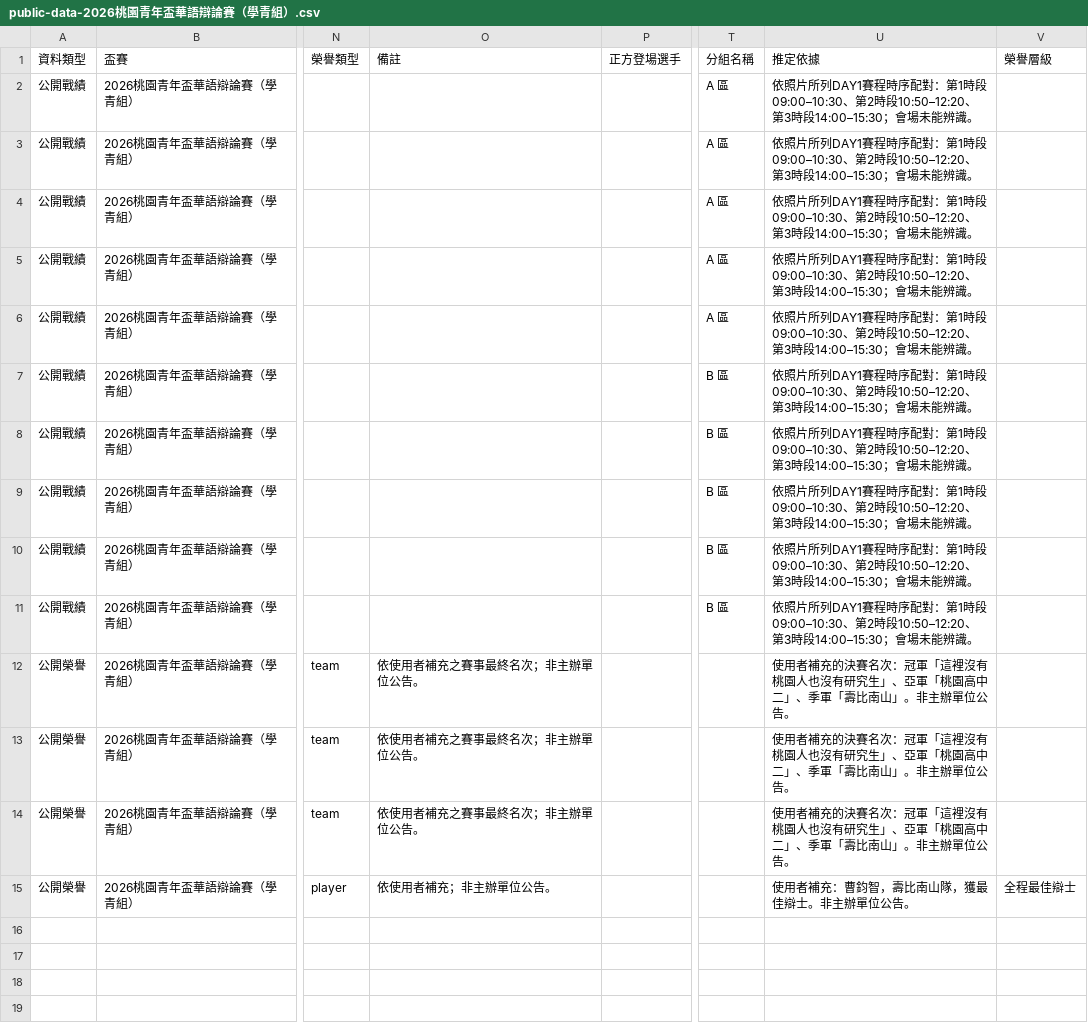
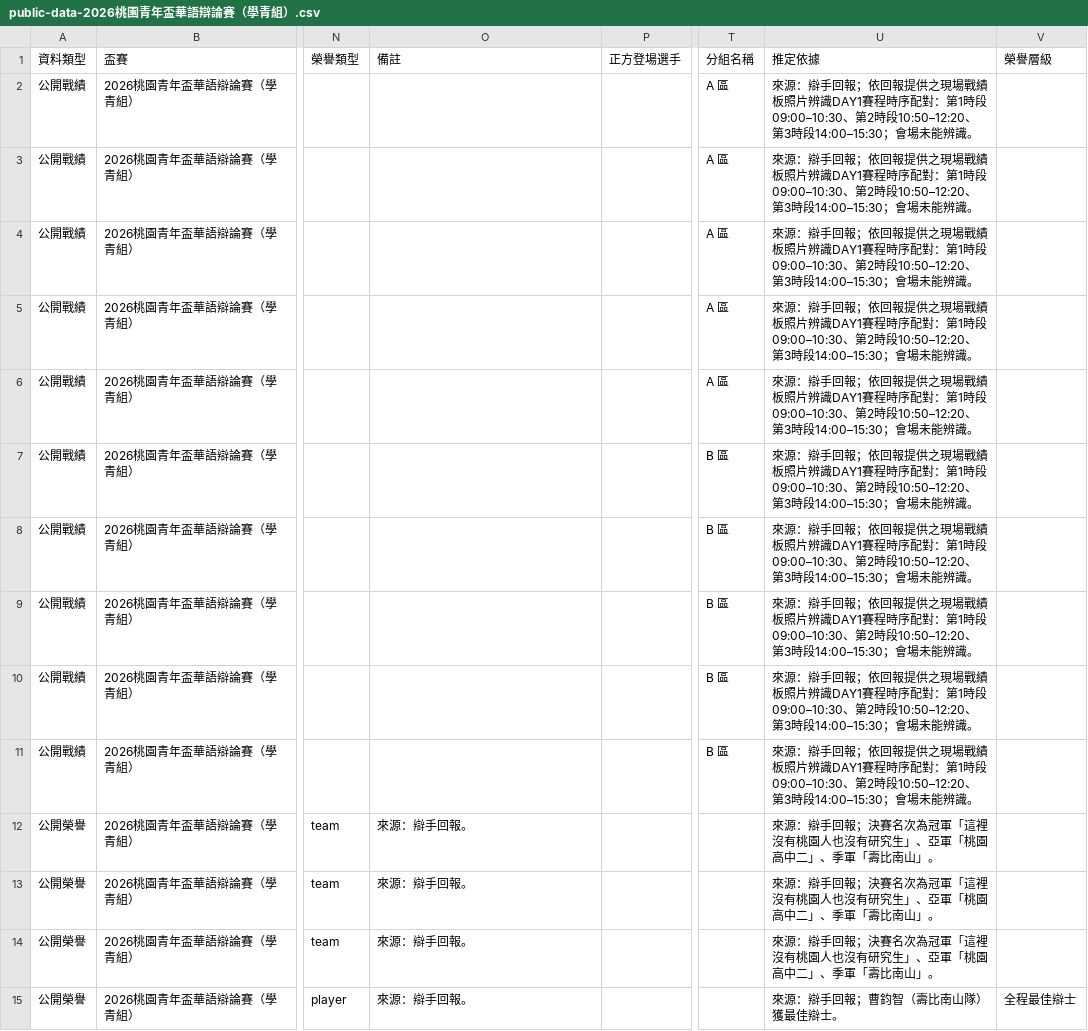
Before and after one commit to macrokernel3000/opendebate, a CSV file: data/public-data-2026桃園青年盃華語辯論賽（學青組）.csv, drawn as a sheet; only a part is shown, gaps mark what is left out; the diff names each change by its address in the sheet, - before the commit and + after, or states it on an @@ line.

```diff
--- a/data/public-data-2026桃園青年盃華語辯論賽（學青組）.csv
+++ b/data/public-data-2026桃園青年盃華語辯論賽（學青組）.csv
-U2:U11 (推定依據): 依照片所列DAY1賽程時…
+U2:U11 (推定依據): 來源：辯手回報；依回報提供之現場戰績板照片辨識DAY1賽程時…
-O12:O14 (備註): 依使用者補充之賽事最終名次；非主辦單位公告。
+O12:O14 (備註): 來源：辯手回報。
-U12:U14 (推定依據): 使用者補充的決賽名次：冠軍「這裡沒有桃園人也沒有研究生」、亞軍「桃園高中二」、季軍「壽比南山」。非主辦單位公告。
+U12:U14 (推定依據): 來源：辯手回報；決賽名次為冠軍「這裡沒有桃園人也沒有研究生」、亞軍「桃園高中二」、季軍「壽比南山」。
-O15 (備註): 依使用者補充；非主辦單位公告。
+O15 (備註): 來源：辯手回報。
-U15 (推定依據): 使用者補充：曹鈞智，壽比南山隊，獲最佳辯士。非主辦單位公告。
+U15 (推定依據): 來源：辯手回報；曹鈞智（壽比南山隊）獲最佳辯士。
```
Also changed, not shown: data/event-metadata.csv, 4 other files.
